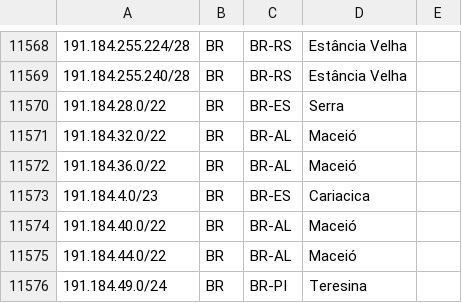
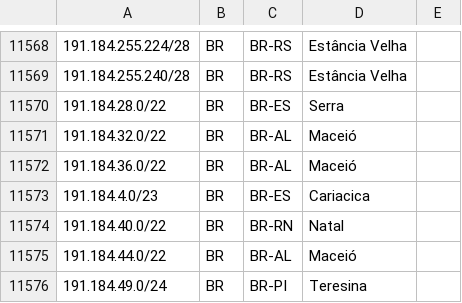
Before and after one commit to rtanajura/geofeed, a CSV file: geofeed.csv, drawn as a sheet; only a part is shown, gaps mark what is left out.

Commit message:
Update NM 14301138

```diff
--- a/geofeed.csv
+++ b/geofeed.csv
@@ -11573,3 +11573,3 @@
 191.184.4.0/23,BR,BR-ES,Cariacica,
-191.184.40.0/22,BR,BR-AL,Maceió,
+191.184.40.0/22,BR,BR-RN,Natal,
 191.184.44.0/22,BR,BR-AL,Maceió,
```
